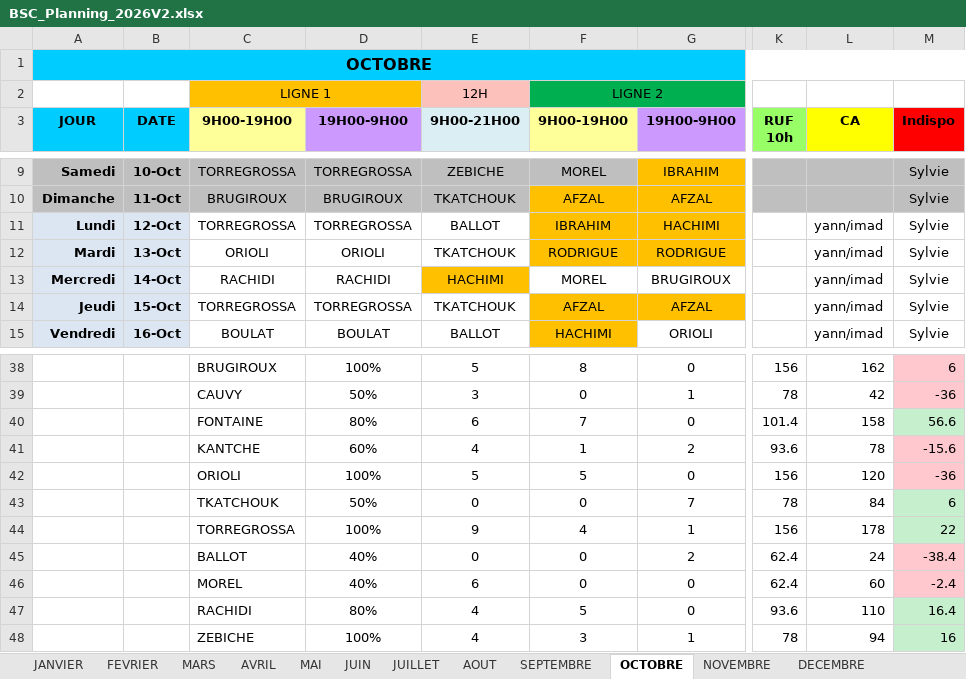
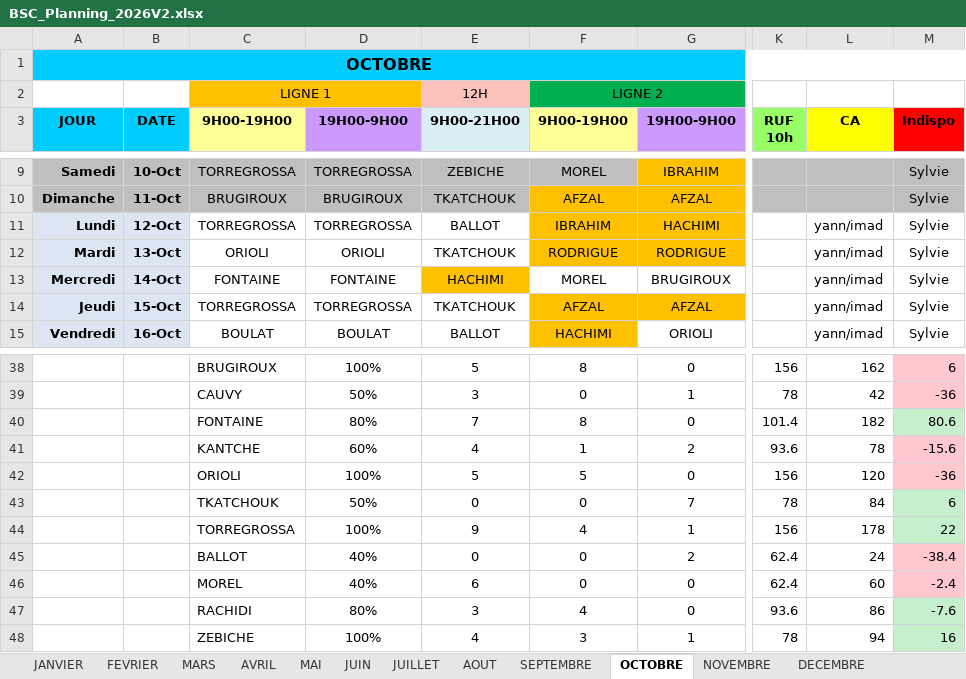
Before and after one commit to remytor-ux/planning-bsc-2026, an Excel workbook: data/BSC_Planning_2026V2.xlsx, sheet OCTOBRE, drawn as a sheet; only a part is shown, gaps mark what is left out; values as stored, in another font and other column widths than the file's, no borders; the diff names each change by its address in the sheet, - before the commit and + after, or states it on an @@ line.

Commit message:
Sync planning depuis OneDrive

```diff
--- a/data/BSC_Planning_2026V2.xlsx (sheet OCTOBRE)
+++ b/data/BSC_Planning_2026V2.xlsx (sheet OCTOBRE)
-C13 (9H00-19H00): RACHIDI
+C13 (9H00-19H00): FONTAINE
-D13 (19H00-9H00): RACHIDI
+D13 (19H00-9H00): FONTAINE
-E40 (9H00-21H00): 6
+E40 (9H00-21H00): 7
-F40 (9H00-19H00): 7
+F40 (9H00-19H00): 8
-L40 (CA): 158
+L40 (CA): 182
-M40 (Indispo): 56.6
+M40 (Indispo): 80.6
-E47 (9H00-21H00): 4
+E47 (9H00-21H00): 3
-F47 (9H00-19H00): 5
+F47 (9H00-19H00): 4
-L47 (CA): 110
+L47 (CA): 86
-M47 (Indispo): 16.4
+M47 (Indispo): -7.6
```
Also changed, not shown: sheet DECEMBRE.
